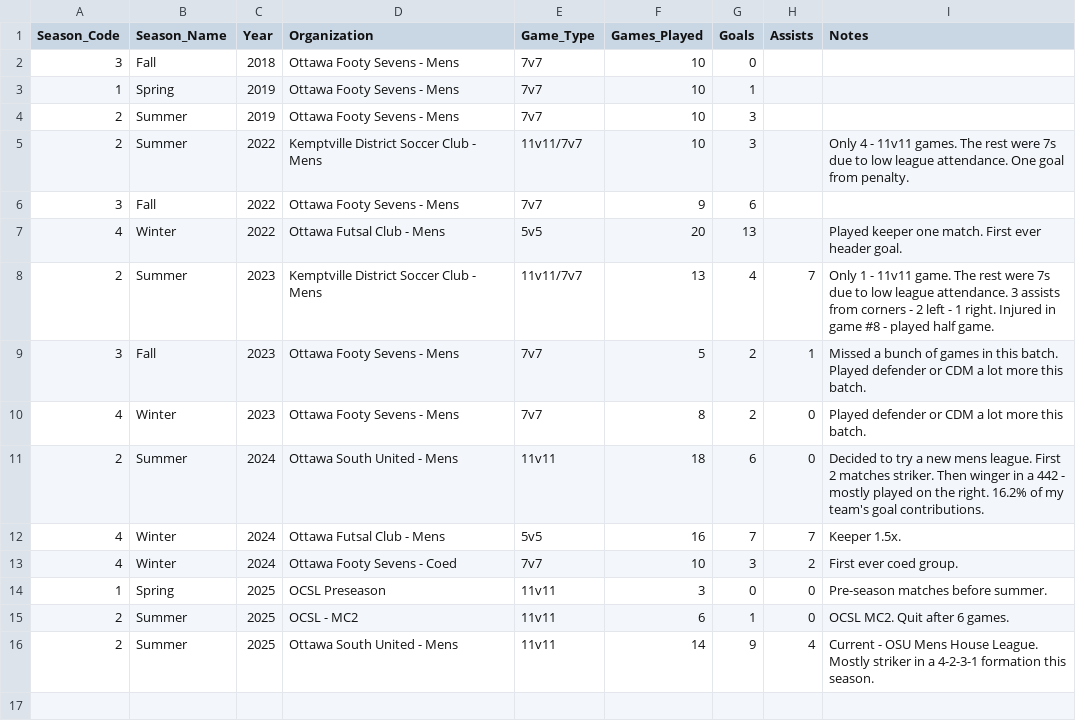
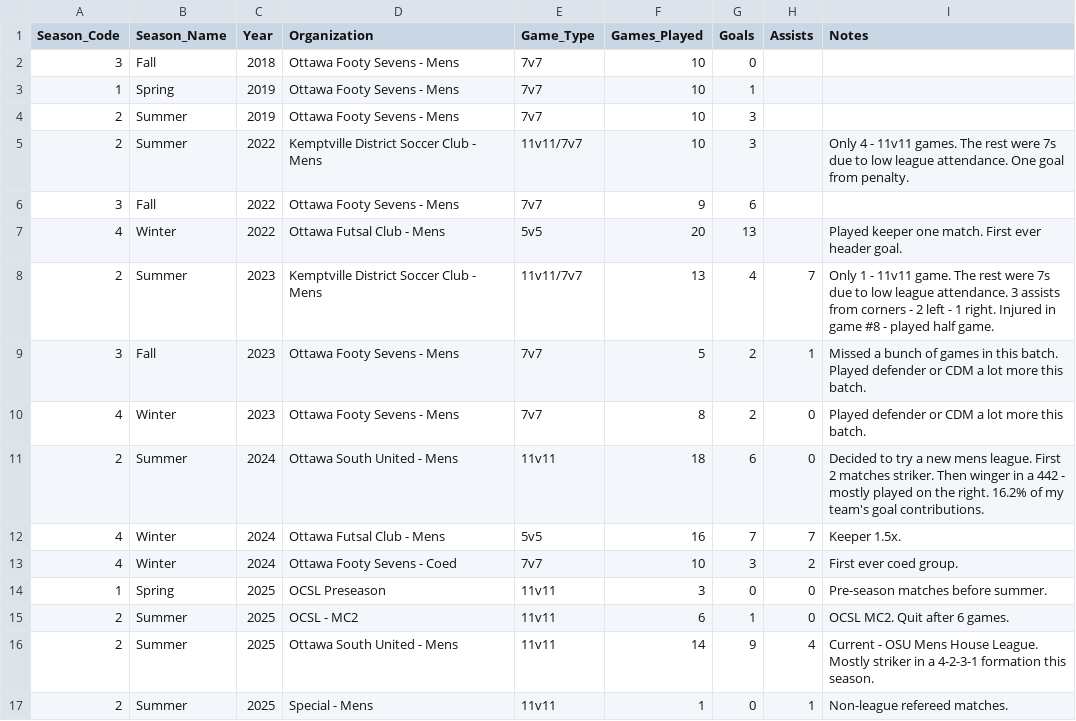
Before and after one commit to s-g-mo/mindovermatterfc, a CSV file: app/data/seasonal_stats.csv, drawn as a sheet; the diff names each change by its address in the sheet, - before the commit and + after, or states it on an @@ line.

```diff
--- a/app/data/seasonal_stats.csv
+++ b/app/data/seasonal_stats.csv
+row 17: 2 | Summer | 2025 | Special - Mens | 11v11 | 1 | 0 | 1 | Non-league refereed matches.
```
Also changed, not shown: app/data/game_stats.csv.
